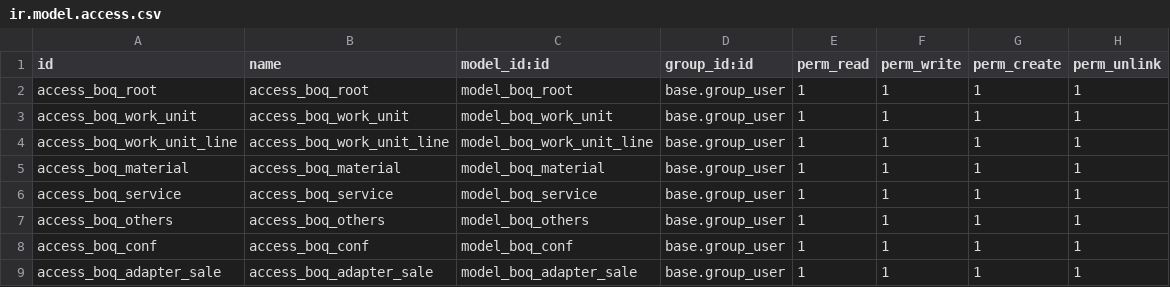
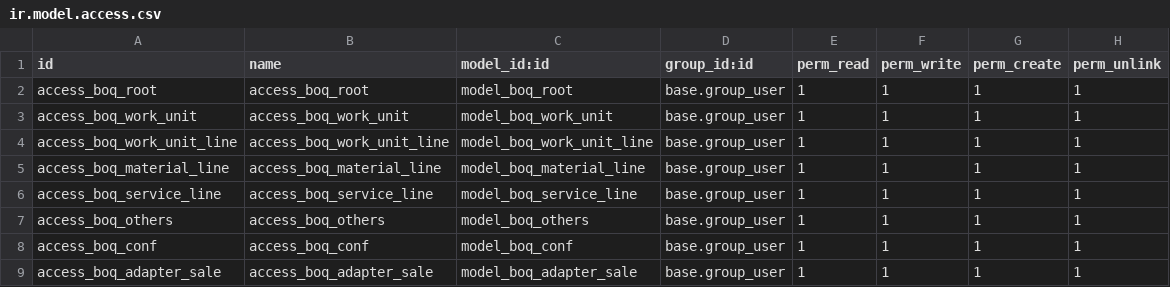
Before and after one commit to ihzacky/hit-boq, a CSV file: security/ir.model.access.csv, drawn as a sheet.

Commit message:
refactor: rename boq material and service models and update related fields in boq work unit

```diff
--- a/security/ir.model.access.csv
+++ b/security/ir.model.access.csv
@@ -4,4 +4,4 @@ access_boq_work_unit,access_boq_work_unit,model_boq_work_unit,base.group_user,1,
 access_boq_work_unit_line,access_boq_work_unit_line,model_boq_work_unit_line,base.group_user,1,1,1,1
-access_boq_material,access_boq_material,model_boq_material,base.group_user,1,1,1,1
-access_boq_service,access_boq_service,model_boq_service,base.group_user,1,1,1,1
+access_boq_material_line,access_boq_material_line,model_boq_material_line,base.group_user,1,1,1,1
+access_boq_service_line,access_boq_service_line,model_boq_service_line,base.group_user,1,1,1,1
 access_boq_others,access_boq_others,model_boq_others,base.group_user,1,1,1,1
```
Also changed, not shown: 5 other files.
